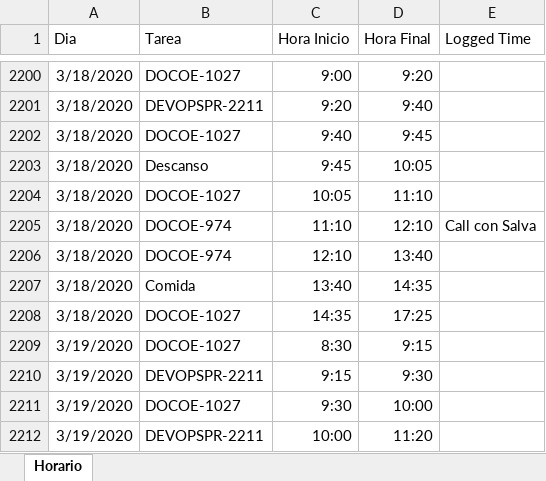
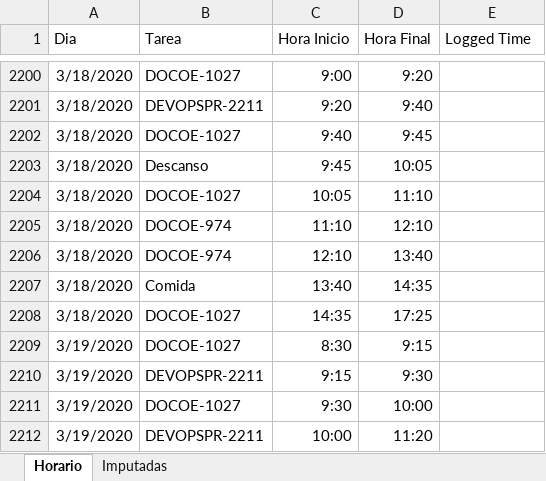
Before and after one commit to ModgarLar/Time-Tracking, an Excel workbook: Horario.xlsx, sheet Horario, drawn as a sheet; only a part is shown, gaps mark what is left out; values as stored, in another font and other column widths than the file's, no borders; the diff names each change by its address in the sheet, - before the commit and + after, or states it on an @@ line.

```diff
--- a/Horario.xlsx (sheet Horario)
+++ b/Horario.xlsx (sheet Horario)
+sheet tab: Imputadas
-E2205 (Logged Time): Call con Salva
+E2205 (Logged Time): (empty)
```
Also changed, not shown: 17 other files.
